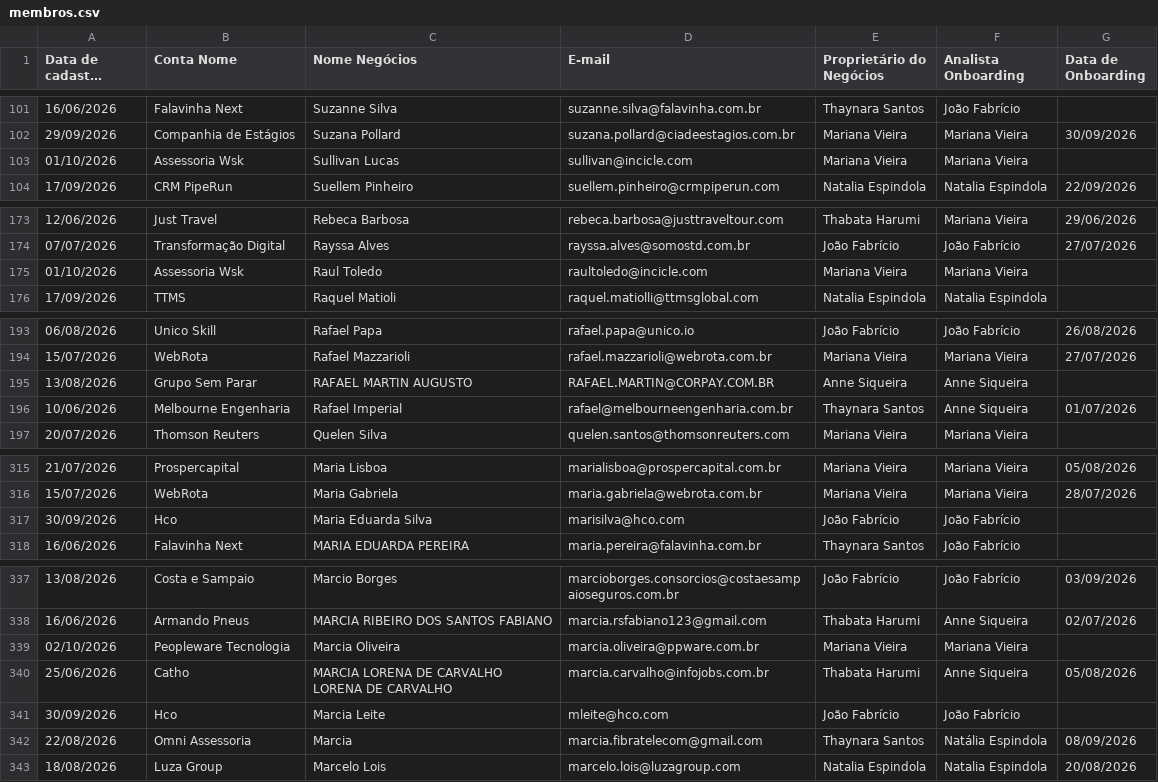
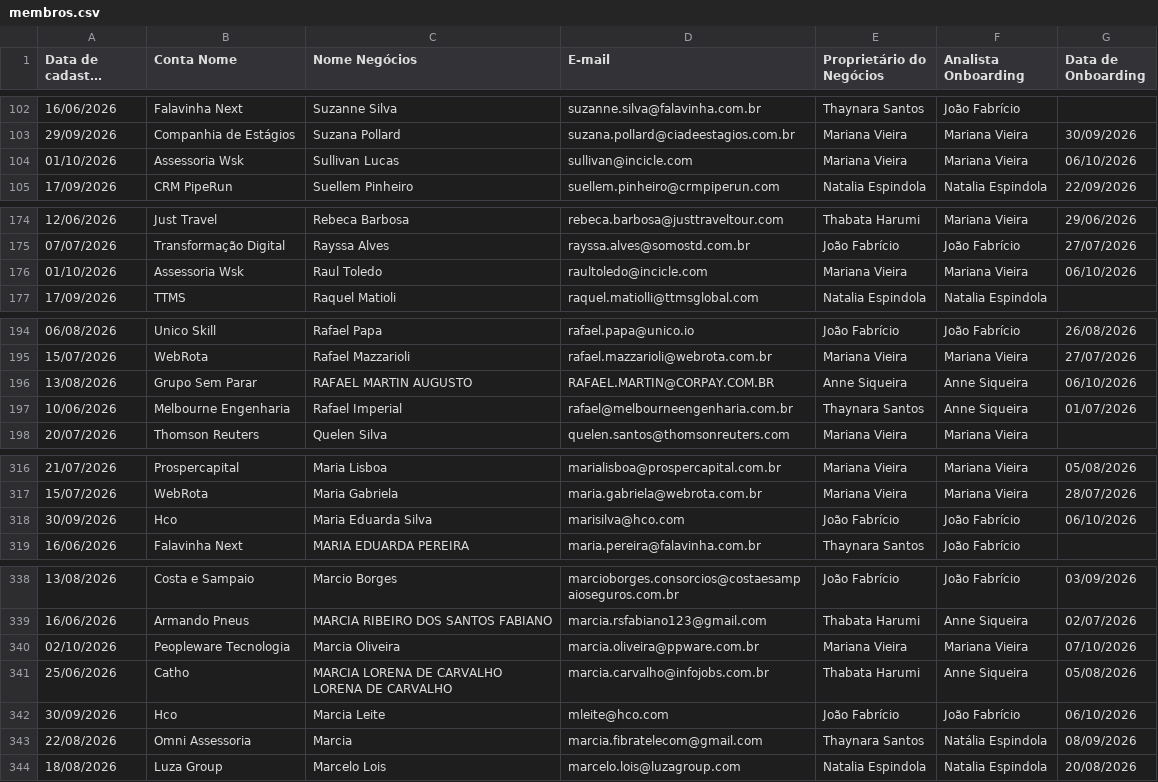
Before and after one commit to thaynarasantos-sketch/Onboardingpipelovers, a CSV file: data/membros.csv, drawn as a sheet; only a part is shown, gaps mark what is left out; long unchanged cells end in …; addresses are those after the commit; the diff covers the shown part only; the diff names each change by its address in the sheet, - before the commit and + after, or states it on an @@ line.

```diff
--- a/data/membros.csv
+++ b/data/membros.csv
-G104 (Data de Onboarding): (empty)
+G104 (Data de Onboarding): 06/10/2026
-G176 (Data de Onboarding): (empty)
+G176 (Data de Onboarding): 06/10/2026
-G196 (Data de Onboarding): (empty)
+G196 (Data de Onboarding): 06/10/2026
-G318 (Data de Onboarding): (empty)
+G318 (Data de Onboarding): 06/10/2026
-G340 (Data de Onboarding): (empty)
+G340 (Data de Onboarding): 07/10/2026
-G342 (Data de Onboarding): (empty)
+G342 (Data de Onboarding): 06/10/2026
```
Also changed, not shown: 4 added rows, 1 removed row and 6 edited cells elsewhere in this file.
